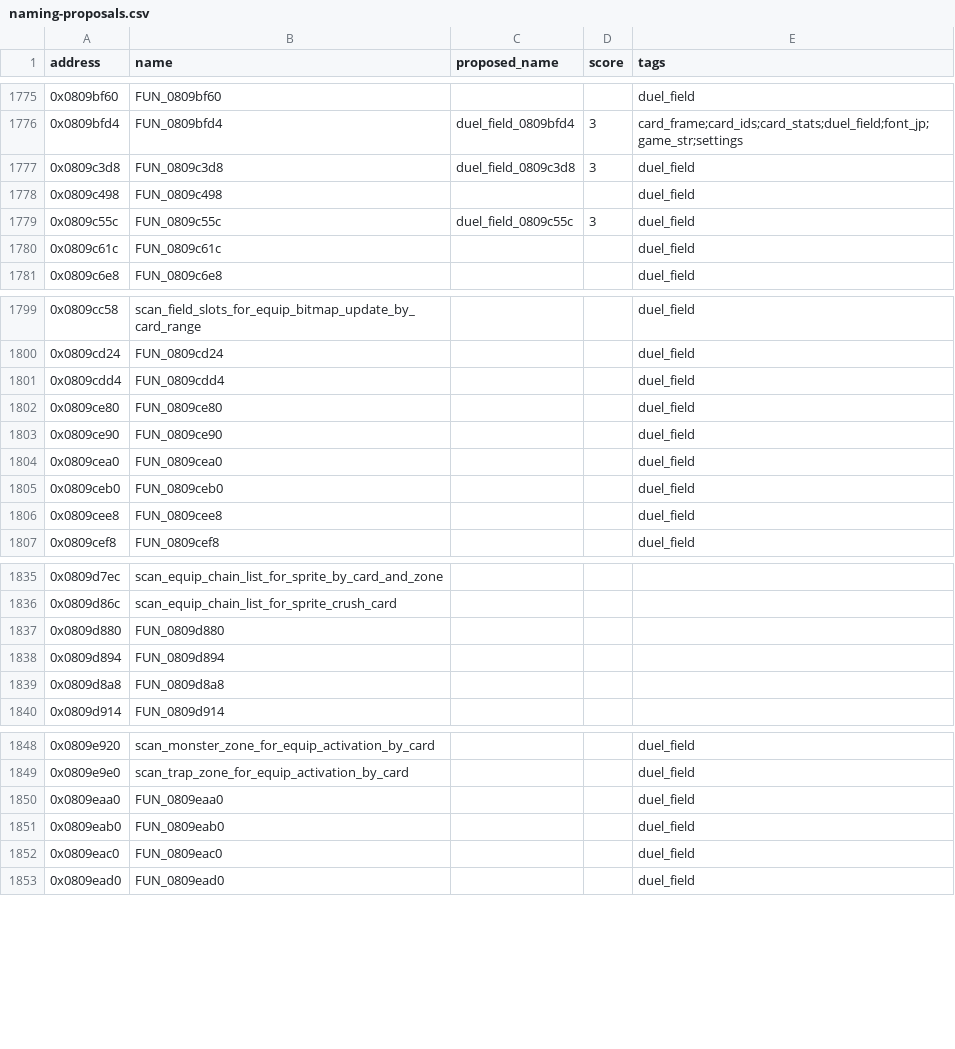
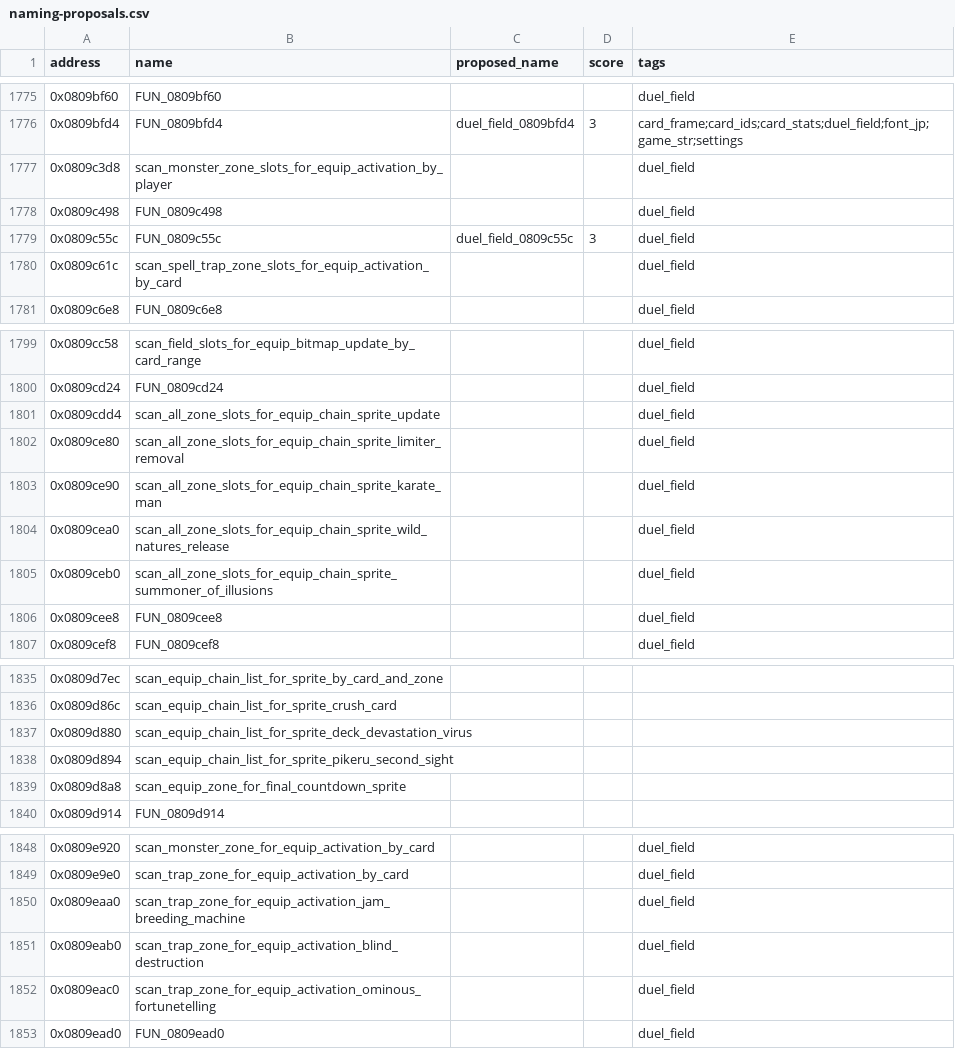
Before and after one commit to yusjoel/yugioh-ex2006-re, a CSV file: doc/dev/naming-proposals.csv, drawn as a sheet; only a part is shown, gaps mark what is left out; the diff covers the shown part only.

```diff
--- a/doc/dev/naming-proposals.csv
+++ b/doc/dev/naming-proposals.csv
@@ -1776,6 +1776,6 @@ address,name,proposed_name,score,tags
 0x0809bfd4,FUN_0809bfd4,duel_field_0809bfd4,3,card_frame;card_ids;card_stats;duel_field;font_jp;game_str;settings
-0x0809c3d8,FUN_0809c3d8,duel_field_0809c3d8,3,duel_field
+0x0809c3d8,scan_monster_zone_slots_for_equip_activation_by_player,,,duel_field
 0x0809c498,FUN_0809c498,,,duel_field
 0x0809c55c,FUN_0809c55c,duel_field_0809c55c,3,duel_field
-0x0809c61c,FUN_0809c61c,,,duel_field
+0x0809c61c,scan_spell_trap_zone_slots_for_equip_activation_by_card,,,duel_field
 0x0809c6e8,FUN_0809c6e8,,,duel_field
@@ -1800,7 +1800,7 @@ address,name,proposed_name,score,tags
 0x0809cd24,FUN_0809cd24,,,duel_field
-0x0809cdd4,FUN_0809cdd4,,,duel_field
-0x0809ce80,FUN_0809ce80,,,duel_field
-0x0809ce90,FUN_0809ce90,,,duel_field
-0x0809cea0,FUN_0809cea0,,,duel_field
-0x0809ceb0,FUN_0809ceb0,,,duel_field
+0x0809cdd4,scan_all_zone_slots_for_equip_chain_sprite_update,,,duel_field
+0x0809ce80,scan_all_zone_slots_for_equip_chain_sprite_limiter_removal,,,duel_field
+0x0809ce90,scan_all_zone_slots_for_equip_chain_sprite_karate_man,,,duel_field
+0x0809cea0,scan_all_zone_slots_for_equip_chain_sprite_wild_natures_release,,,duel_field
+0x0809ceb0,scan_all_zone_slots_for_equip_chain_sprite_summoner_of_illusions,,,duel_field
 0x0809cee8,FUN_0809cee8,,,duel_field
@@ -1836,5 +1836,5 @@ address,name,proposed_name,score,tags
 0x0809d86c,scan_equip_chain_list_for_sprite_crush_card,,,
-0x0809d880,FUN_0809d880,,,
-0x0809d894,FUN_0809d894,,,
-0x0809d8a8,FUN_0809d8a8,,,
+0x0809d880,scan_equip_chain_list_for_sprite_deck_devastation_virus,,,
+0x0809d894,scan_equip_chain_list_for_sprite_pikeru_second_sight,,,
+0x0809d8a8,scan_equip_zone_for_final_countdown_sprite,,,
 0x0809d914,FUN_0809d914,,,
@@ -1849,5 +1849,5 @@ address,name,proposed_name,score,tags
 0x0809e9e0,scan_trap_zone_for_equip_activation_by_card,,,duel_field
-0x0809eaa0,FUN_0809eaa0,,,duel_field
-0x0809eab0,FUN_0809eab0,,,duel_field
-0x0809eac0,FUN_0809eac0,,,duel_field
+0x0809eaa0,scan_trap_zone_for_equip_activation_jam_breeding_machine,,,duel_field
+0x0809eab0,scan_trap_zone_for_equip_activation_blind_destruction,,,duel_field
+0x0809eac0,scan_trap_zone_for_equip_activation_ominous_fortunetelling,,,duel_field
 0x0809ead0,FUN_0809ead0,,,duel_field
```
Also changed, not shown: 7 edited cells elsewhere in this file, 43 other files.
